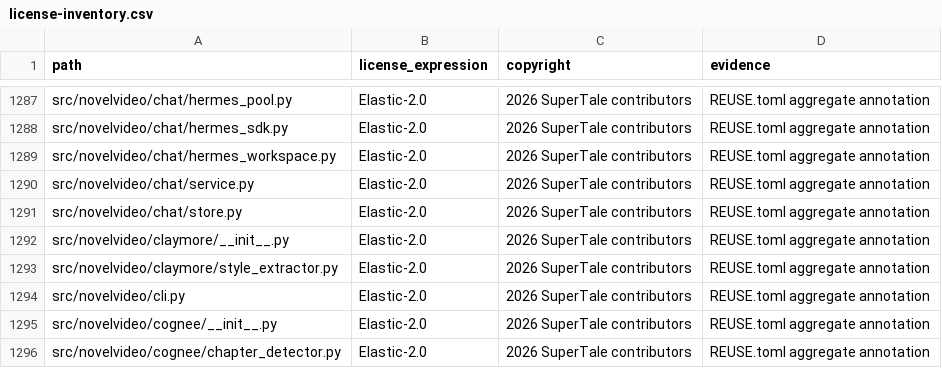
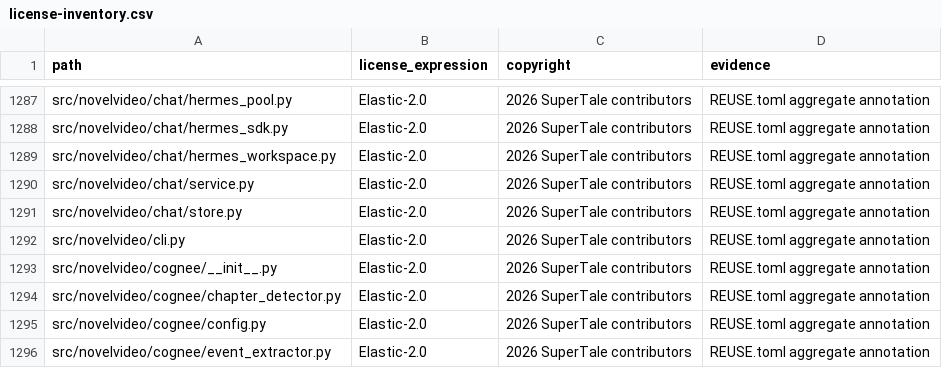
Before and after one commit to Anu206S/dramaclaw, a CSV file: license-inventory.csv, drawn as a sheet; only a part is shown, gaps mark what is left out; the shorter side is filled out with more unchanged rows.

Commit message:
refactor: remove unused novel style extraction

```diff
--- a/license-inventory.csv
+++ b/license-inventory.csv
@@ -1291,4 +1291,2 @@ src/novelvideo/chat/service.py,Elastic-2.0,2026 SuperTale contributors,REUSE.tom
 src/novelvideo/chat/store.py,Elastic-2.0,2026 SuperTale contributors,REUSE.toml aggregate annotation
-src/novelvideo/claymore/__init__.py,Elastic-2.0,2026 SuperTale contributors,REUSE.toml aggregate annotation
-src/novelvideo/claymore/style_extractor.py,Elastic-2.0,2026 SuperTale contributors,REUSE.toml aggregate annotation
 src/novelvideo/cli.py,Elastic-2.0,2026 SuperTale contributors,REUSE.toml aggregate annotation
```
Also changed, not shown: 5 other files.
